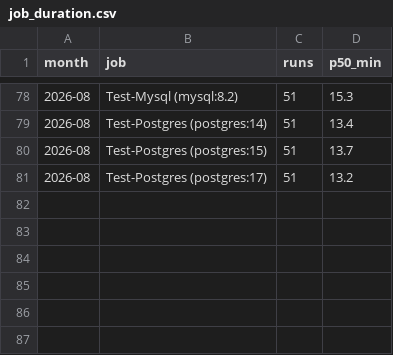
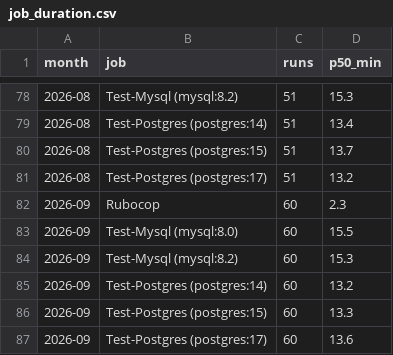
Before and after one commit to cloudfoundry/cloud_controller_ng, a CSV file: data/job_duration.csv, drawn as a sheet; only a part is shown, gaps mark what is left out; the diff names each change by its address in the sheet, - before the commit and + after, or states it on an @@ line.

```diff
--- a/data/job_duration.csv
+++ b/data/job_duration.csv
+row 82: 2026-09 | Rubocop | 60 | 2.3
+row 83: 2026-09 | Test-Mysql (mysql:8.0) | 60 | 15.5
+row 84: 2026-09 | Test-Mysql (mysql:8.2) | 60 | 15.3
+row 85: 2026-09 | Test-Postgres (postgres:14) | 60 | 13.2
+row 86: 2026-09 | Test-Postgres (postgres:15) | 60 | 13.3
+row 87: 2026-09 | Test-Postgres (postgres:17) | 60 | 13.6
```
Also changed, not shown: 1 other file.
